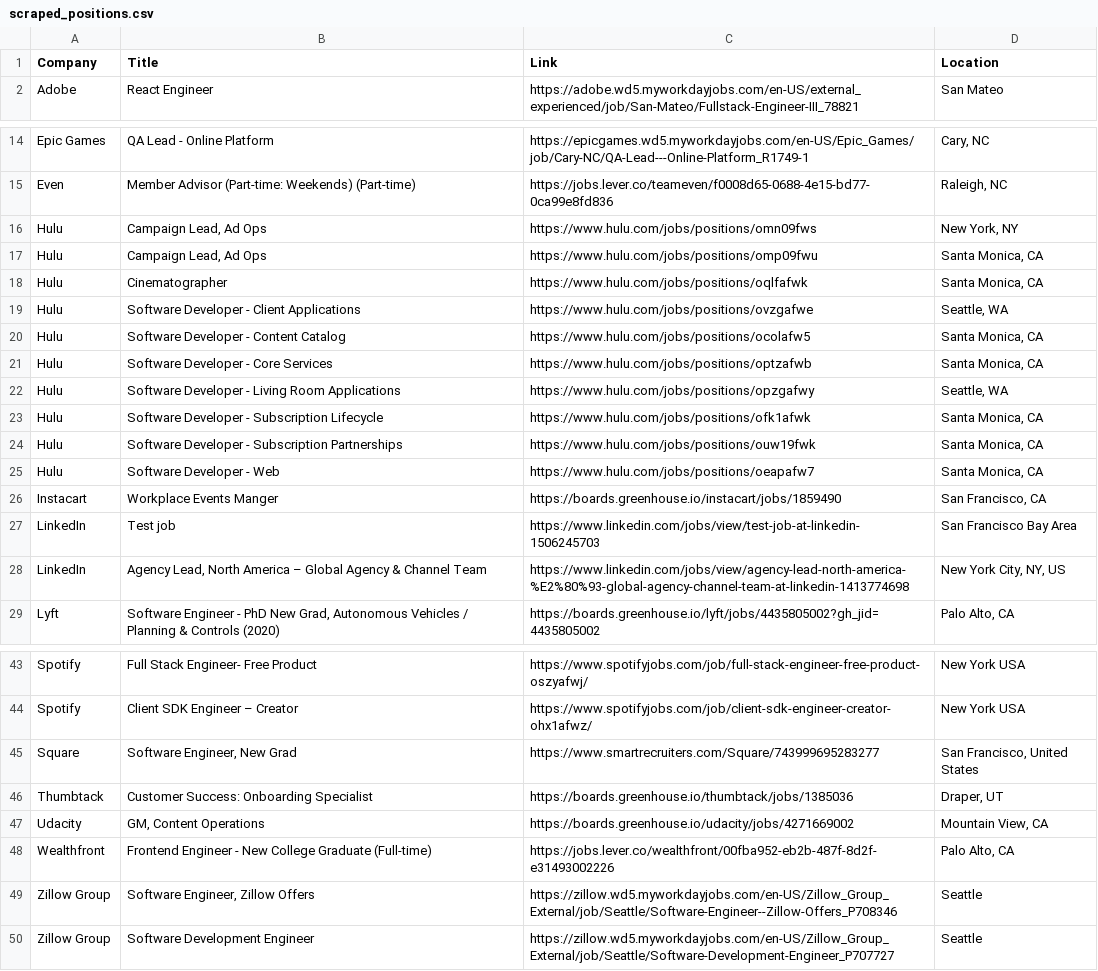
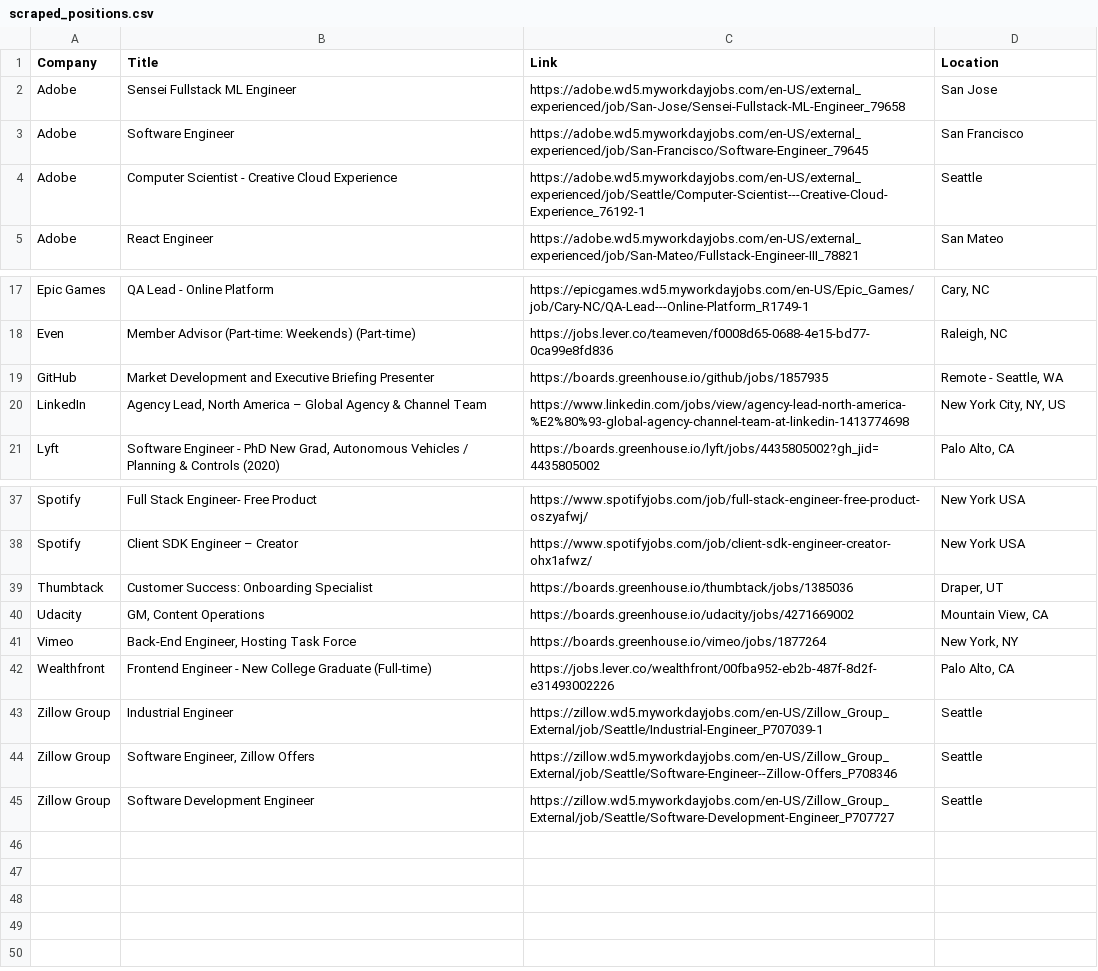
Before and after one commit to Abhirup-99/job_scraper, a CSV file: scraped_positions.csv, drawn as a sheet; only a part is shown, gaps mark what is left out; the diff covers the shown part only.

Commit message:
Performed scrape on 9/18/19

```diff
--- a/scraped_positions.csv
+++ b/scraped_positions.csv
@@ -1,2 +1,5 @@
 Company,Title,Link,Location
+Adobe,Sensei Fullstack ML Engineer,https://adobe.wd5.myworkdayjobs.com/en-US/external_experienced/job/San-Jose/Sensei-Fullstack-ML-Engineer_79658,San Jose
+Adobe,Software Engineer,https://adobe.wd5.myworkdayjobs.com/en-US/external_experienced/job/San-Francisco/Software-Engineer_79645,San Francisco
+Adobe,Computer Scientist - Creative Cloud Experience,https://adobe.wd5.myworkdayjobs.com/en-US/external_experienced/job/Seattle/Computer-Scientist---Creative-Cloud-Experience_76192-1,Seattle
 Adobe,React Engineer,https://adobe.wd5.myworkdayjobs.com/en-US/external_experienced/job/San-Mateo/Fullstack-Engineer-III_78821,San Mateo
@@ -15,14 +18,3 @@ Epic Games,QA Lead - Online Platform,https://epicgames.wd5.myworkdayjobs.com/en-
 Even,Member Advisor (Part-time: Weekends) (Part-time),https://jobs.lever.co/teameven/f0008d65-0688-4e15-bd77-0ca99e8fd836,"Raleigh, NC"
-Hulu,"Campaign Lead, Ad Ops",https://www.hulu.com/jobs/positions/omn09fws,"New York, NY"
-Hulu,"Campaign Lead, Ad Ops",https://www.hulu.com/jobs/positions/omp09fwu,"Santa Monica, CA"
-Hulu,Cinematographer,https://www.hulu.com/jobs/positions/oqlfafwk,"Santa Monica, CA"
-Hulu,Software Developer - Client Applications,https://www.hulu.com/jobs/positions/ovzgafwe,"Seattle, WA"
-Hulu,Software Developer - Content Catalog,https://www.hulu.com/jobs/positions/ocolafw5,"Santa Monica, CA"
-Hulu,Software Developer - Core Services,https://www.hulu.com/jobs/positions/optzafwb,"Santa Monica, CA"
-Hulu,Software Developer - Living Room Applications,https://www.hulu.com/jobs/positions/opzgafwy,"Seattle, WA"
-Hulu,Software Developer - Subscription Lifecycle,https://www.hulu.com/jobs/positions/ofk1afwk,"Santa Monica, CA"
-Hulu,Software Developer - Subscription Partnerships,https://www.hulu.com/jobs/positions/ouw19fwk,"Santa Monica, CA"
-Hulu,Software Developer - Web,https://www.hulu.com/jobs/positions/oeapafw7,"Santa Monica, CA"
-Instacart,Workplace Events Manger,https://boards.greenhouse.io/instacart/jobs/1859490,"San Francisco, CA"
-LinkedIn,Test job,https://www.linkedin.com/jobs/view/test-job-at-linkedin-1506245703,San Francisco Bay Area
+GitHub,Market Development and Executive Briefing Presenter,https://boards.greenhouse.io/github/jobs/1857935,"Remote - Seattle, WA"
 LinkedIn,"Agency Lead, North America – Global Agency & Channel Team",https://www.linkedin.com/jobs/view/agency-lead-north-america-%E2%80%93-global-agency-channel-team-at-linkedin-1413774698,"New York City, NY, US"
@@ -44,6 +38,7 @@ Spotify,Full Stack Engineer- Free Product,https://www.spotifyjobs.com/job/full-s
 Spotify,Client SDK Engineer – Creator,https://www.spotifyjobs.com/job/client-sdk-engineer-creator-ohx1afwz/,New York USA
-Square,"Software Engineer, New Grad",https://www.smartrecruiters.com/Square/743999695283277,"San Francisco, United States"
 Thumbtack,Customer Success: Onboarding Specialist,https://boards.greenhouse.io/thumbtack/jobs/1385036,"Draper, UT"
 Udacity,"GM, Content Operations",https://boards.greenhouse.io/udacity/jobs/4271669002,"Mountain View, CA"
+Vimeo,"Back-End Engineer, Hosting Task Force",https://boards.greenhouse.io/vimeo/jobs/1877264,"New York, NY"
 Wealthfront,Frontend Engineer - New College Graduate (Full-time),https://jobs.lever.co/wealthfront/00fba952-eb2b-487f-8d2f-e31493002226,"Palo Alto, CA"
+Zillow Group,Industrial Engineer,https://zillow.wd5.myworkdayjobs.com/en-US/Zillow_Group_External/job/Seattle/Industrial-Engineer_P707039-1,Seattle
 Zillow Group,"Software Engineer, Zillow Offers",https://zillow.wd5.myworkdayjobs.com/en-US/Zillow_Group_External/job/Seattle/Software-Engineer--Zillow-Offers_P708346,Seattle
```
Also changed, not shown: 3 added rows and 1 removed row elsewhere in this file, 2 other files.
